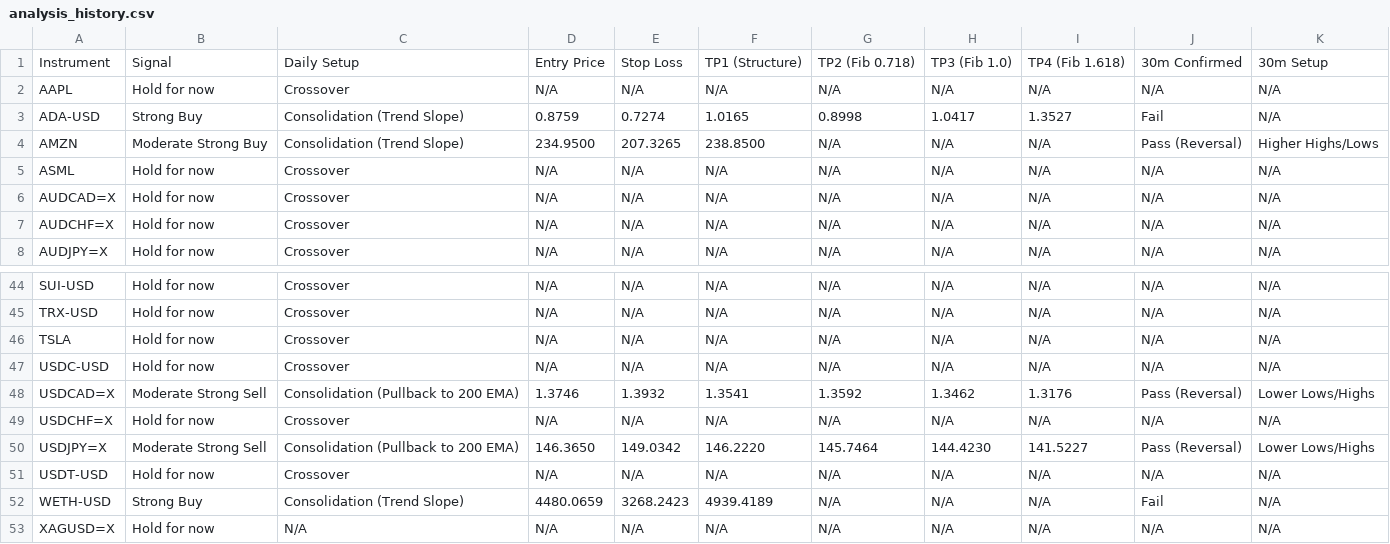
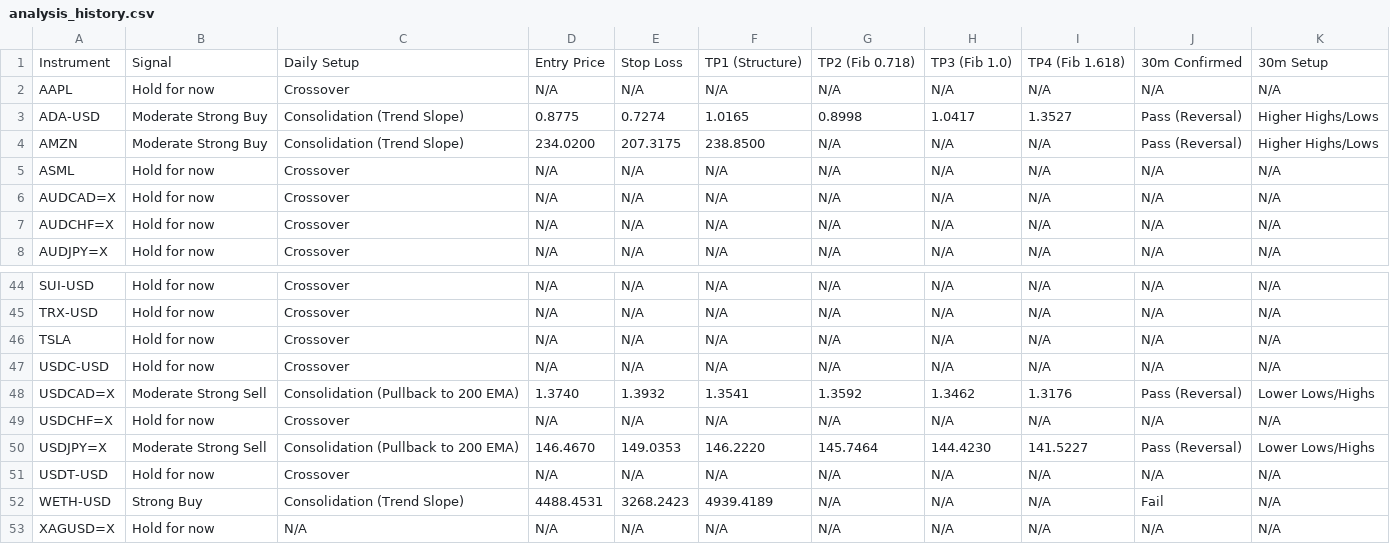
Before and after one commit to leongewv/automated-ticker-analyzer, a CSV file: analysis_history.csv, drawn as a sheet; only a part is shown, gaps mark what is left out; the diff covers the shown part only.

```diff
--- a/analysis_history.csv
+++ b/analysis_history.csv
@@ -2,4 +2,4 @@ Instrument,Signal,Daily Setup,Entry Price,Stop Loss,TP1 (Structure),TP2 (Fib 0.7
 AAPL,Hold for now,Crossover,N/A,N/A,N/A,N/A,N/A,N/A,N/A,N/A
-ADA-USD,Strong Buy,Consolidation (Trend Slope),0.8759,0.7274,1.0165,0.8998,1.0417,1.3527,Fail,N/A
-AMZN,Moderate Strong Buy,Consolidation (Trend Slope),234.9500,207.3265,238.8500,N/A,N/A,N/A,Pass (Reversal),Higher Highs/Lows
+ADA-USD,Moderate Strong Buy,Consolidation (Trend Slope),0.8775,0.7274,1.0165,0.8998,1.0417,1.3527,Pass (Reversal),Higher Highs/Lows
+AMZN,Moderate Strong Buy,Consolidation (Trend Slope),234.0200,207.3175,238.8500,N/A,N/A,N/A,Pass (Reversal),Higher Highs/Lows
 ASML,Hold for now,Crossover,N/A,N/A,N/A,N/A,N/A,N/A,N/A,N/A
@@ -47,7 +47,7 @@ TSLA,Hold for now,Crossover,N/A,N/A,N/A,N/A,N/A,N/A,N/A,N/A
 USDC-USD,Hold for now,Crossover,N/A,N/A,N/A,N/A,N/A,N/A,N/A,N/A
-USDCAD=X,Moderate Strong Sell,Consolidation (Pullback to 200 EMA),1.3746,1.3932,1.3541,1.3592,1.3462,1.3176,Pass (Reversal),Lower Lows/Highs
+USDCAD=X,Moderate Strong Sell,Consolidation (Pullback to 200 EMA),1.3740,1.3932,1.3541,1.3592,1.3462,1.3176,Pass (Reversal),Lower Lows/Highs
 USDCHF=X,Hold for now,Crossover,N/A,N/A,N/A,N/A,N/A,N/A,N/A,N/A
-USDJPY=X,Moderate Strong Sell,Consolidation (Pullback to 200 EMA),146.3650,149.0342,146.2220,145.7464,144.4230,141.5227,Pass (Reversal),Lower Lows/Highs
+USDJPY=X,Moderate Strong Sell,Consolidation (Pullback to 200 EMA),146.4670,149.0353,146.2220,145.7464,144.4230,141.5227,Pass (Reversal),Lower Lows/Highs
 USDT-USD,Hold for now,Crossover,N/A,N/A,N/A,N/A,N/A,N/A,N/A,N/A
-WETH-USD,Strong Buy,Consolidation (Trend Slope),4480.0659,3268.2423,4939.4189,N/A,N/A,N/A,Fail,N/A
+WETH-USD,Strong Buy,Consolidation (Trend Slope),4488.4531,3268.2423,4939.4189,N/A,N/A,N/A,Fail,N/A
 XAGUSD=X,Hold for now,N/A,N/A,N/A,N/A,N/A,N/A,N/A,N/A,N/A
```
Also changed, not shown: 22 edited cells elsewhere in this file.
